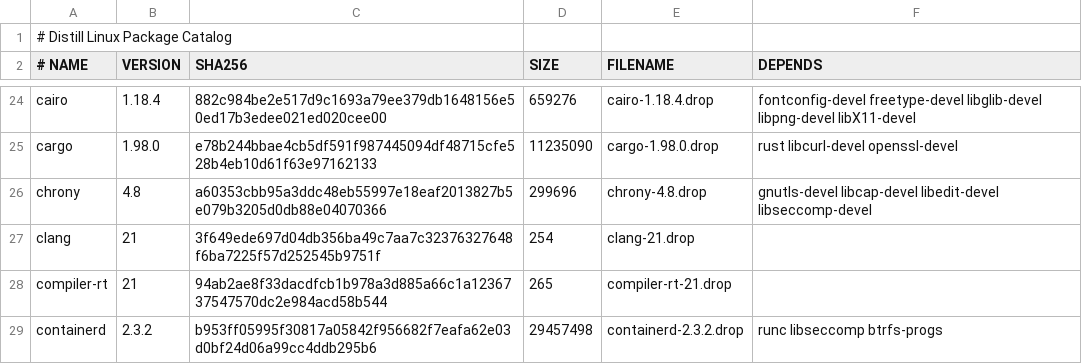
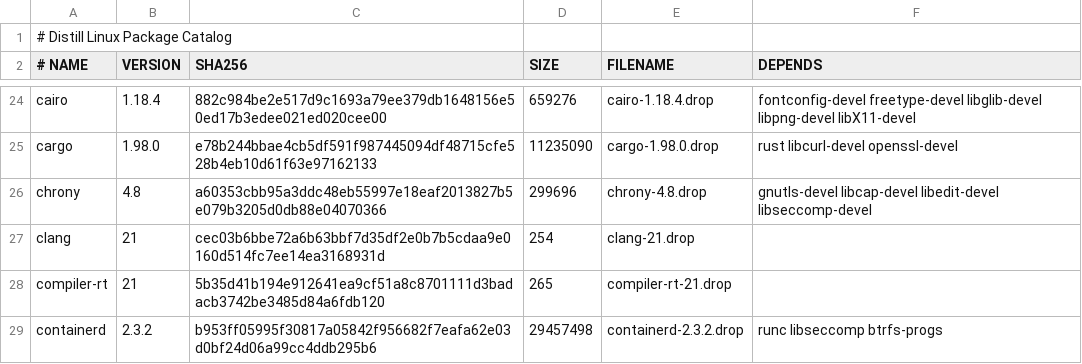
Before and after one commit to distill-linux/distill-linux.github.io, a TSV file: static/ports/index.tsv, drawn as a sheet; only a part is shown, gaps mark what is left out; the diff covers the shown part only.

```diff
--- a/static/ports/index.tsv
+++ b/static/ports/index.tsv
@@ -26,4 +26,4 @@ cargo	1.98.0	e78b244bbae4cb5df591f987445094df48715cfe528b4eb10d61f63e97162133	11
 chrony	4.8	a60353cbb95a3ddc48eb55997e18eaf2013827b5e079b3205d0db88e04070366	299696	chrony-4.8.drop	gnutls-devel libcap-devel libedit-devel libseccomp-devel
-clang	21	3f649ede697d04db356ba49c7aa7c32376327648f6ba7225f57d252545b9751f	254	clang-21.drop	
-compiler-rt	21	94ab2ae8f33dacdfcb1b978a3d885a66c1a1236737547570dc2e984acd58b544	265	compiler-rt-21.drop	
+clang	21	cec03b6bbe72a6b63bbf7d35df2e0b7b5cdaa9e0160d514fc7ee14ea3168931d	254	clang-21.drop	
+compiler-rt	21	5b35d41b194e912641ea9cf51a8c8701111d3badacb3742be3485d84a6fdb120	265	compiler-rt-21.drop	
 containerd	2.3.2	b953ff05995f30817a05842f956682f7eafa62e03d0bf24d06a99cc4ddb295b6	29457498	containerd-2.3.2.drop	runc libseccomp btrfs-progs
```
Also changed, not shown: 45 edited cells elsewhere in this file, 36 other files.
